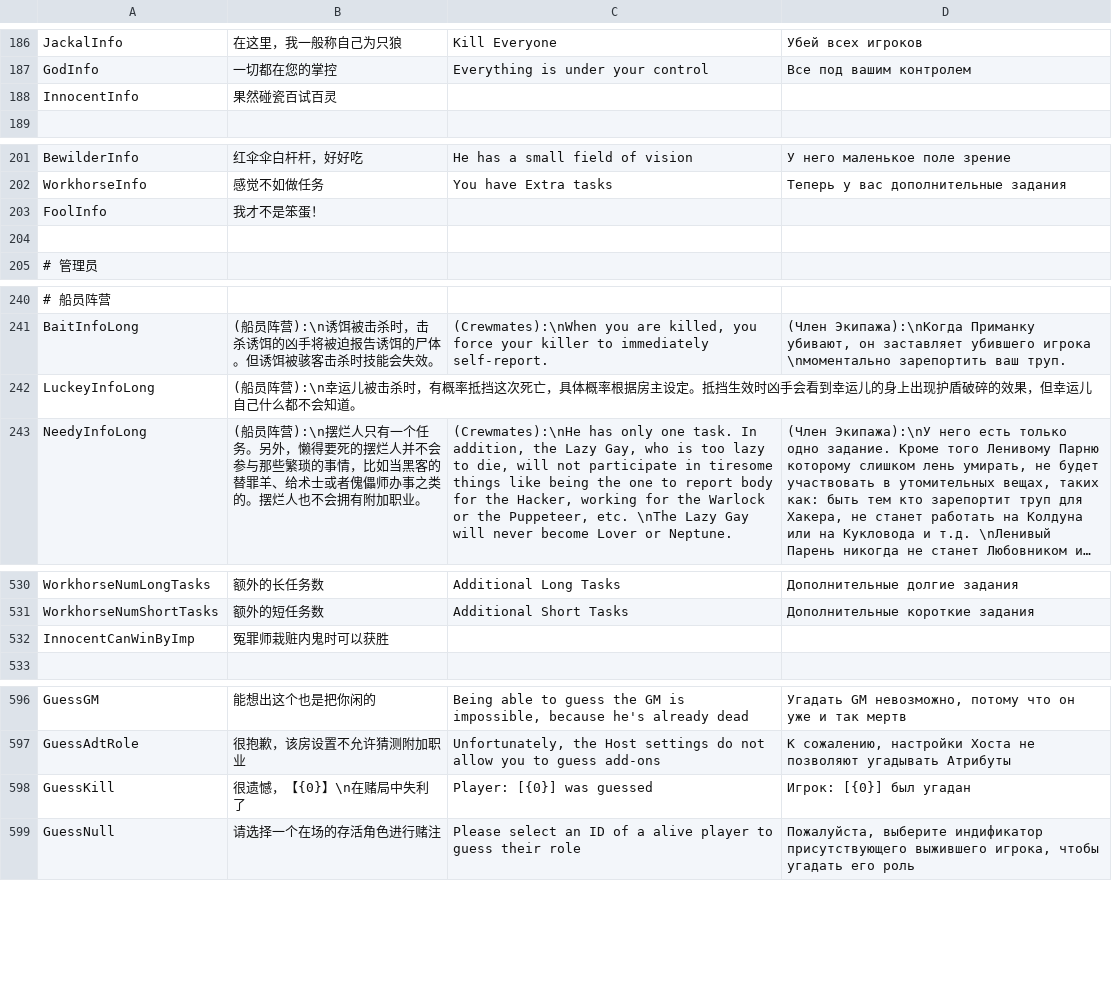
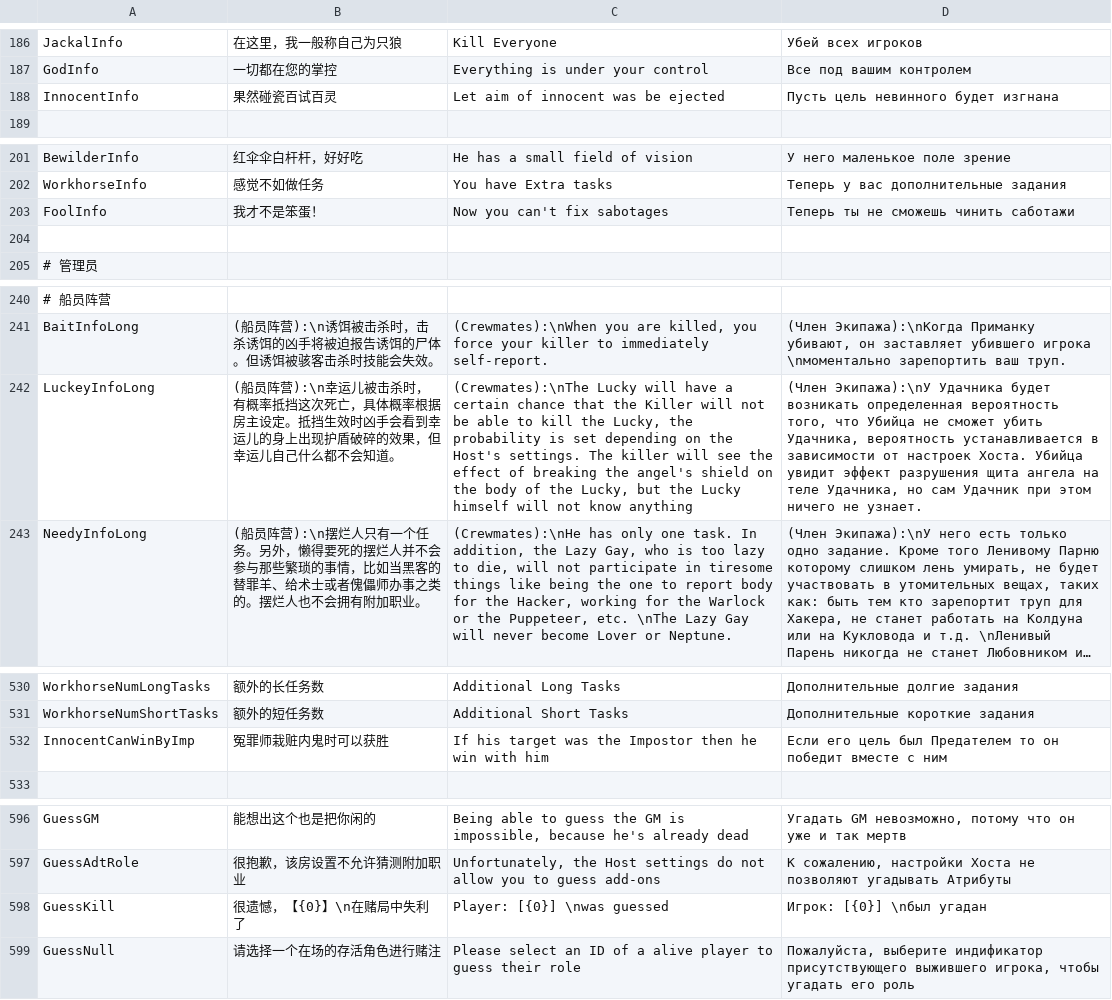
Before and after one commit to tukasa0001/TownOfHost, a CSV file: Resources/string.csv, drawn as a sheet; only a part is shown, gaps mark what is left out; long unchanged cells end in …; the diff covers the shown part only; the diff names each change by its address in the sheet, - before the commit and + after, or states it on an @@ line.

```diff
--- a/Resources/string.csv
+++ b/Resources/string.csv
-C188: (empty)
+C188: Let aim of innocent was be ejected
-D188: (empty)
+D188: Пусть цель невинного будет изгнана
-C203: (empty)
+C203: Now you can't fix sabotages
-D203: (empty)
+D203: Теперь ты не сможешь чинить саботажи
-C242: (empty)
+C242: (Crewmates):\nThe Lucky will have a certain chance that the Killer will not be able to kill the Lucky, the probability is set depending on the Host's settings. The killer will see the effect of breaking the angel's shield on the body of the Lucky, but the Lucky himself will not know anything
-D242: (empty)
+D242: (Член Экипажа):\nУ Удачника будет возникать определенная вероятность того, что Убийца не сможет убить Удачника, вероятность устанавливается в зависимости от настроек Хоста. Убийца увидит эффект разрушения щита ангела на теле Удачника, но сам Удачник при этом ничего не узнает.
-C532: (empty)
+C532: If his target was the Impostor then he win with him
-D532: (empty)
+D532: Если его цель был Предателем то он победит вместе с ним
-C598: Player: [{0}] was guessed
+C598: Player: [{0}] \nwas guessed
-D598: Игрок: [{0}] был угадан
+D598: Игрок: [{0}] \nбыл угадан
```
Also changed, not shown: 21 edited cells elsewhere in this file.
